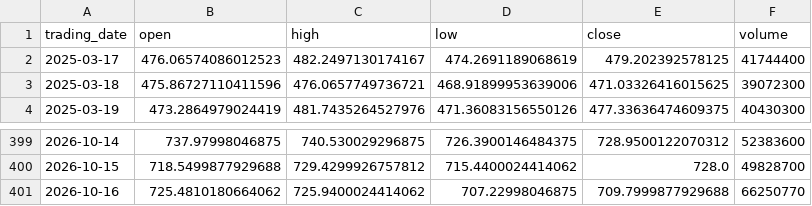
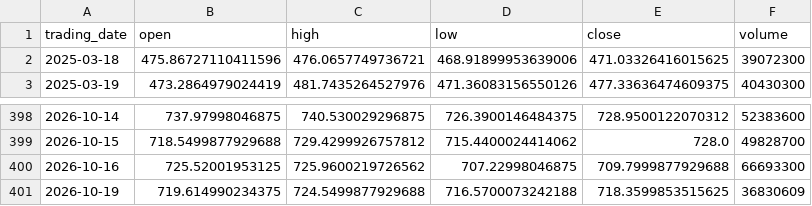
Before and after one commit to ylqi007/Stock-MA-Tracker, a CSV file: data/QQQ.csv, drawn as a sheet; only a part is shown, gaps mark what is left out.

```diff
--- a/data/QQQ.csv
+++ b/data/QQQ.csv
@@ -1,3 +1,2 @@
 trading_date,open,high,low,close,volume
-2025-03-17,476.06574086012523,482.2497130174167,474.2691189068619,479.202392578125,41744400
 2025-03-18,475.86727110411596,476.0657749736721,468.91899953639006,471.03326416015625,39072300
@@ -400,2 +399,3 @@ trading_date,open,high,low,close,volume
 2026-10-15,718.5499877929688,729.4299926757812,715.4400024414062,728.0,49828700
-2026-10-16,725.4810180664062,725.9400024414062,707.22998046875,709.7999877929688,66250770
+2026-10-16,725.52001953125,725.9600219726562,707.22998046875,709.7999877929688,66693300
+2026-10-19,719.614990234375,724.5499877929688,716.5700073242188,718.3599853515625,36830609
```
Also changed, not shown: 1 other file.
